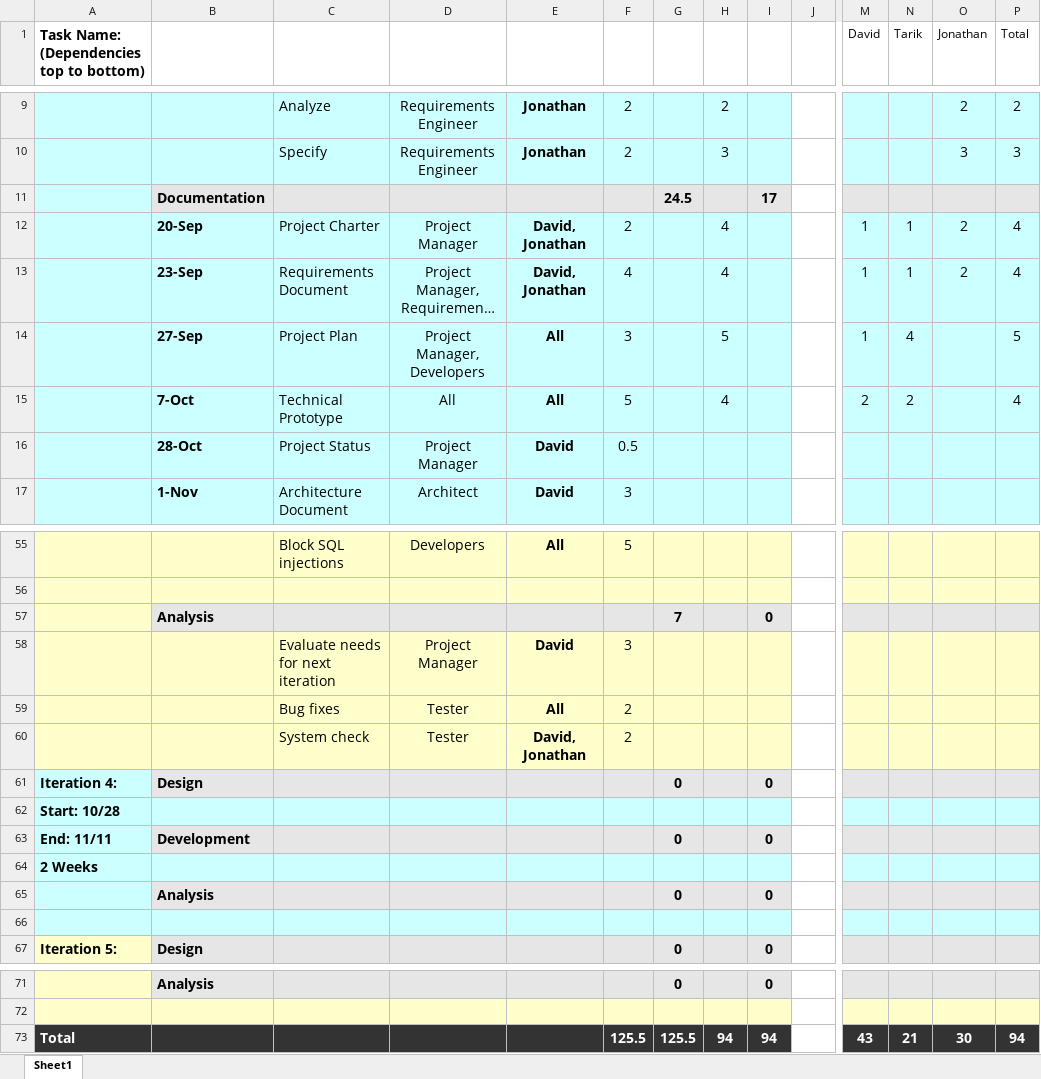
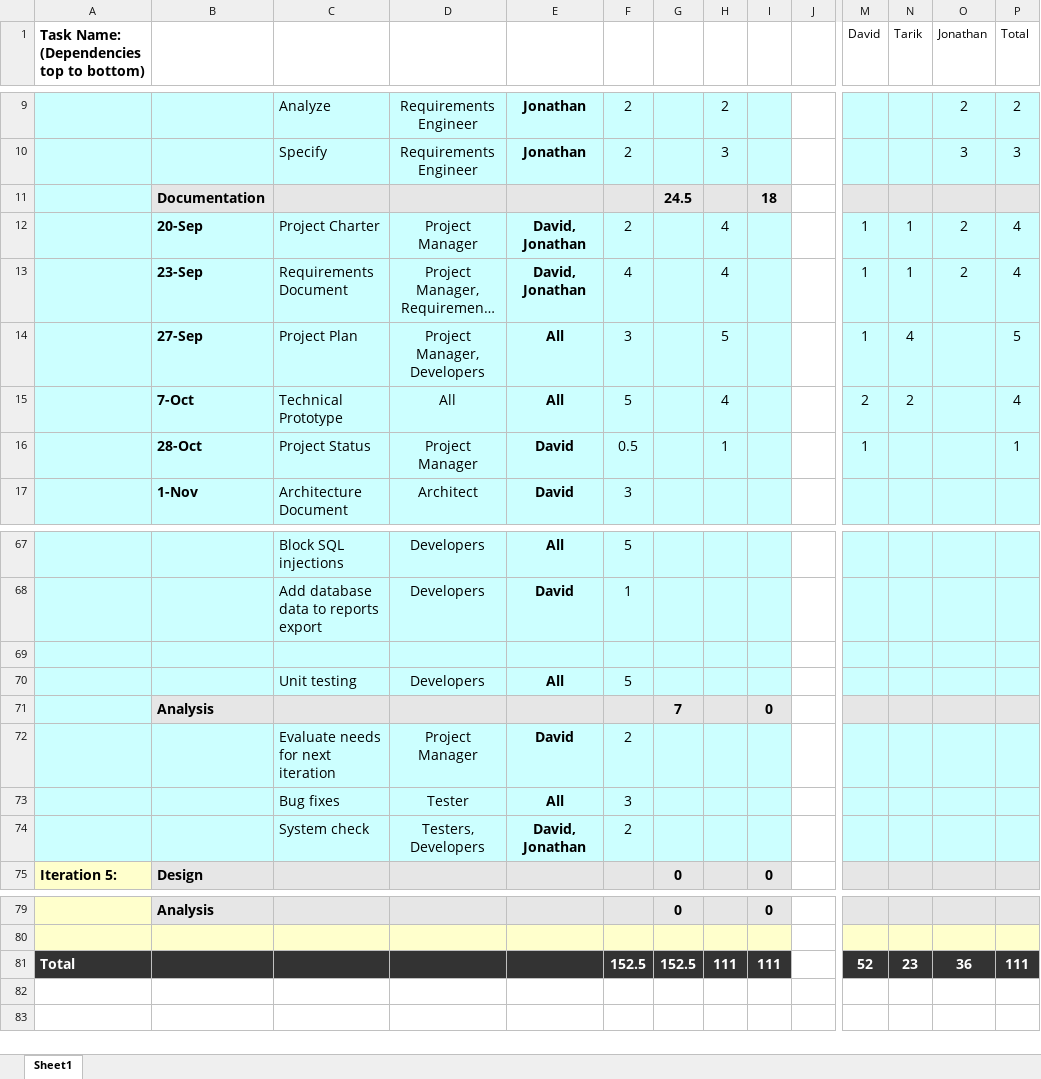
Before and after one commit to JAWolfe04/Online-Banking-App, an Excel workbook: Documentation/Iteration Plans.xlsx, sheet Sheet1, drawn as a sheet; only a part is shown, gaps mark what is left out; long unchanged cells end in …; values as stored, in another font and other column widths than the file's, no borders; charts and pictures not drawn; removed rows and columns are numbered as before the commit, all else as after; rows hold the shown columns only; the diff covers the shown part only; the diff names each change by its address in the sheet, - before the commit and + after, or states it on an @@ line.

Commit message:
Updated Iteration Plans

```diff
--- a/Documentation/Iteration Plans.xlsx (sheet Sheet1)
+++ b/Documentation/Iteration Plans.xlsx (sheet Sheet1)
-I11: 17
+I11: 18
-H16: (empty)
+H16: 1
-M16 (David): (empty)
+M16 (David): 1
-P16 (Total): (empty)
+P16 (Total): 1
-A67:I67 fill: #FFFFCC
+A67:I67 fill: #CCFFFF
-M67:P67 fill: #FFFFCC
+M67:P67 fill: #CCFFFF
+row 68:  |  | Add database data to reports export | Developers | David | 1
-A69:I69 fill: #FFFFCC
+A69:I69 fill: #CCFFFF
-M69:P69 fill: #FFFFCC
+M69:P69 fill: #CCFFFF
+row 70:  |  | Unit testing | Developers | All | 5
-A71 fill: #FFFFCC
+A71 fill: #CCFFFF
-A72:I74 fill: #FFFFCC
+A72:I74 fill: #CCFFFF
-F72: 3
+F72: 2
-M72:P74 fill: #FFFFCC
+M72:P74 fill: #CCFFFF
-F73: 2
+F73: 3
-D74: Tester
+D74: Testers, Developers
-row 61: Iteration 4: | Design |  |  |  |  | 0 |  | 0
-row 62: Start: 10/28
-row 63: End: 11/11 | Development |  |  |  |  | 0 |  | 0
-row 64: 2 Weeks
-row 65:  | Analysis |  |  |  |  | 0 |  | 0
-row 66: (empty)
-row 73: Total |  |  |  |  | 125.5 | 125.5 | 94 | 94 |  | 43 | 21 | 30 | 94
+row 81: Total |  |  |  |  | 152.5 | 152.5 | 111 | 111 |  | 52 | 23 | 36 | 111
```
Also changed, not shown: 13 added rows, 1 removed row and 17 edited cells elsewhere in this sheet, formulas that keep their value, charts or pictures.
